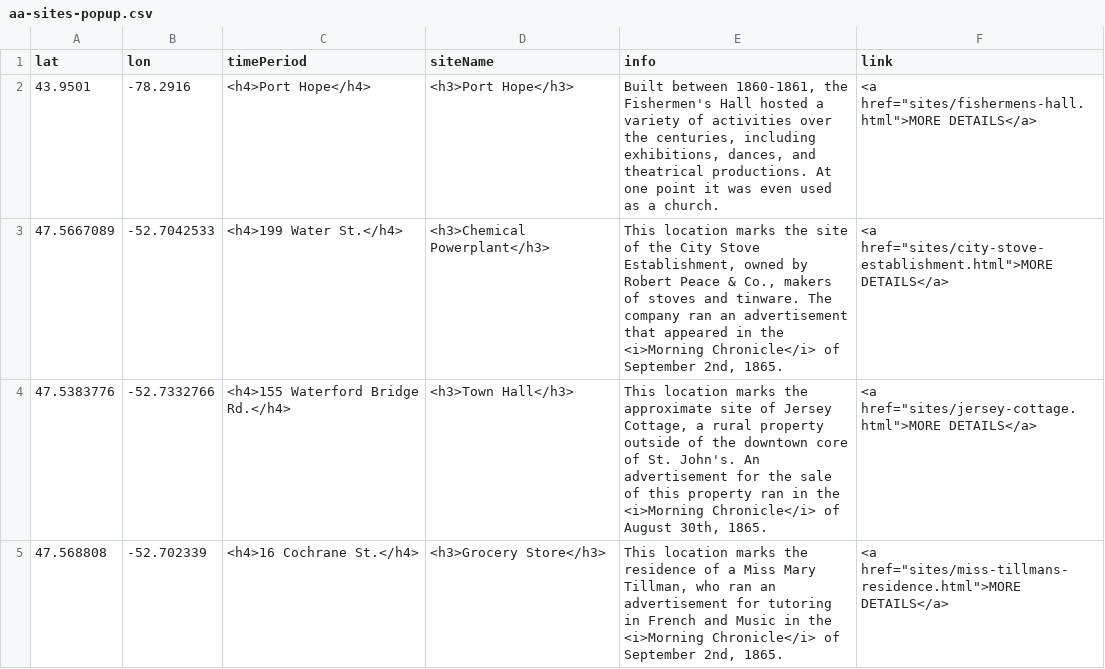
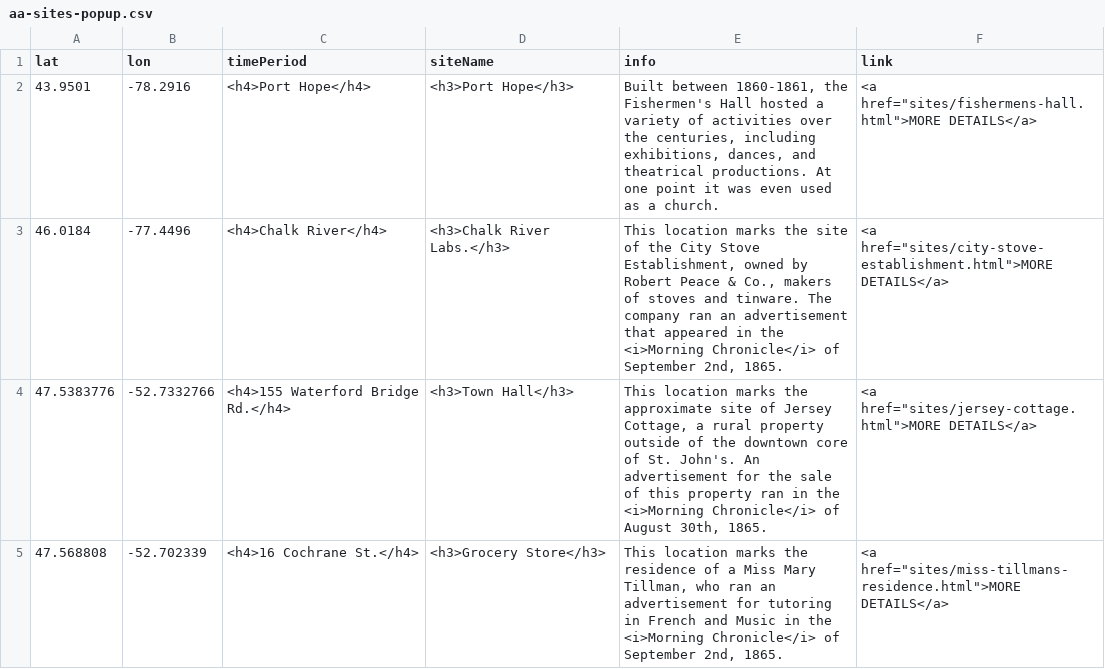
Before and after one commit to smol023/FNMI, a CSV file: sites/aa-sites-popup.csv, drawn as a sheet; only a part is shown; removed rows and columns are numbered as before the commit, all else as after; the diff names each change by its address in the sheet, - before the commit and + after, or states it on an @@ line.

Commit message:
Update aa-sites-popup.csv

```diff
--- a/sites/aa-sites-popup.csv
+++ b/sites/aa-sites-popup.csv
-row 3: 47.5667089 | -52.7042533 | <h4>199 Water St.</h4> | <h3>Chemical Powerplant</h3> | This location marks the site of the City Stove Establishment, owned by Robert Peace & Co., makers of stoves and tinware. The company ran an advertisement that appeared in the <i>Morning Chronicle</i> of September 2nd, 1865. | <a href="sites/city-stove-establishment.html">MORE DETAILS</a>
+row 3: 46.0184 | -77.4496 | <h4>Chalk River</h4> | <h3>Chalk River Labs.</h3> | This location marks the site of the City Stove Establishment, owned by Robert Peace & Co., makers of stoves and tinware. The company ran an advertisement that appeared in the <i>Morning Chronicle</i> of September 2nd, 1865. | <a href="sites/city-stove-establishment.html">MORE DETAILS</a>
```
